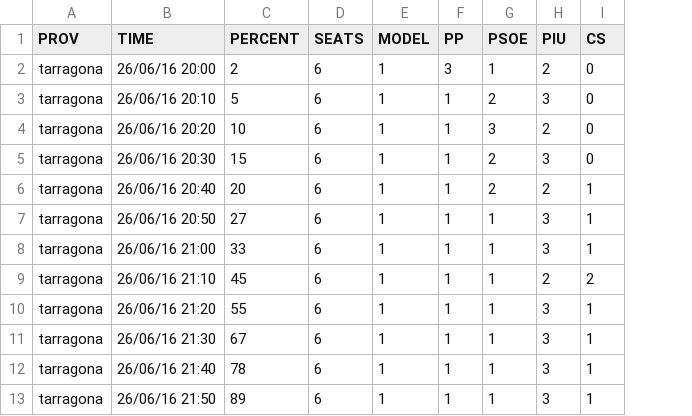
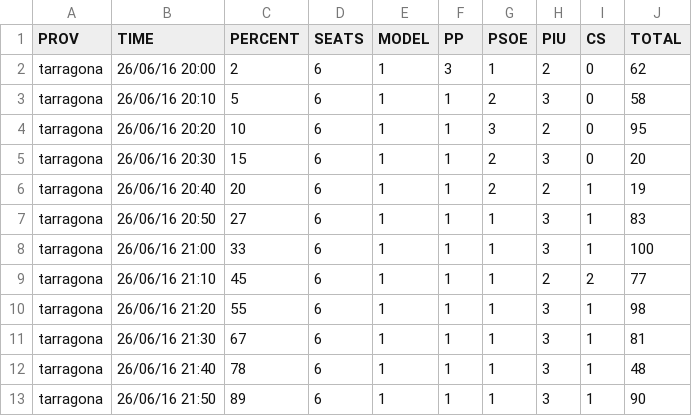
Before and after one commit to dmartincc/politibot-pipeline, a CSV file: output.csv, drawn as a sheet; only a part is shown; the diff names each change by its address in the sheet, - before the commit and + after, or states it on an @@ line.

Commit message:
file

```diff
--- a/output.csv
+++ b/output.csv
+column J (TOTAL), rows 2-13: 62 | 58 | 95 | 20 | 19 | 83 | 100 | 77 | 98 | 81 | 48 | 90
```
